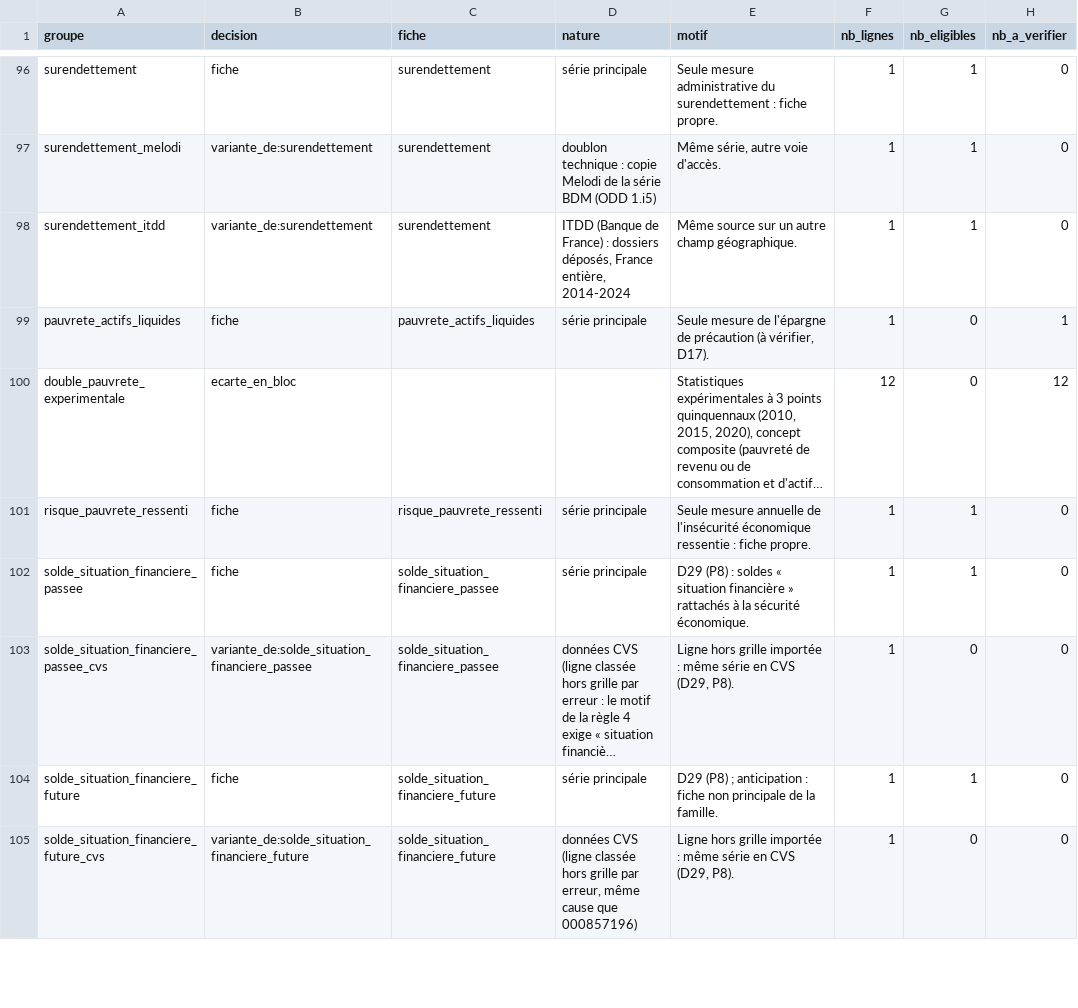
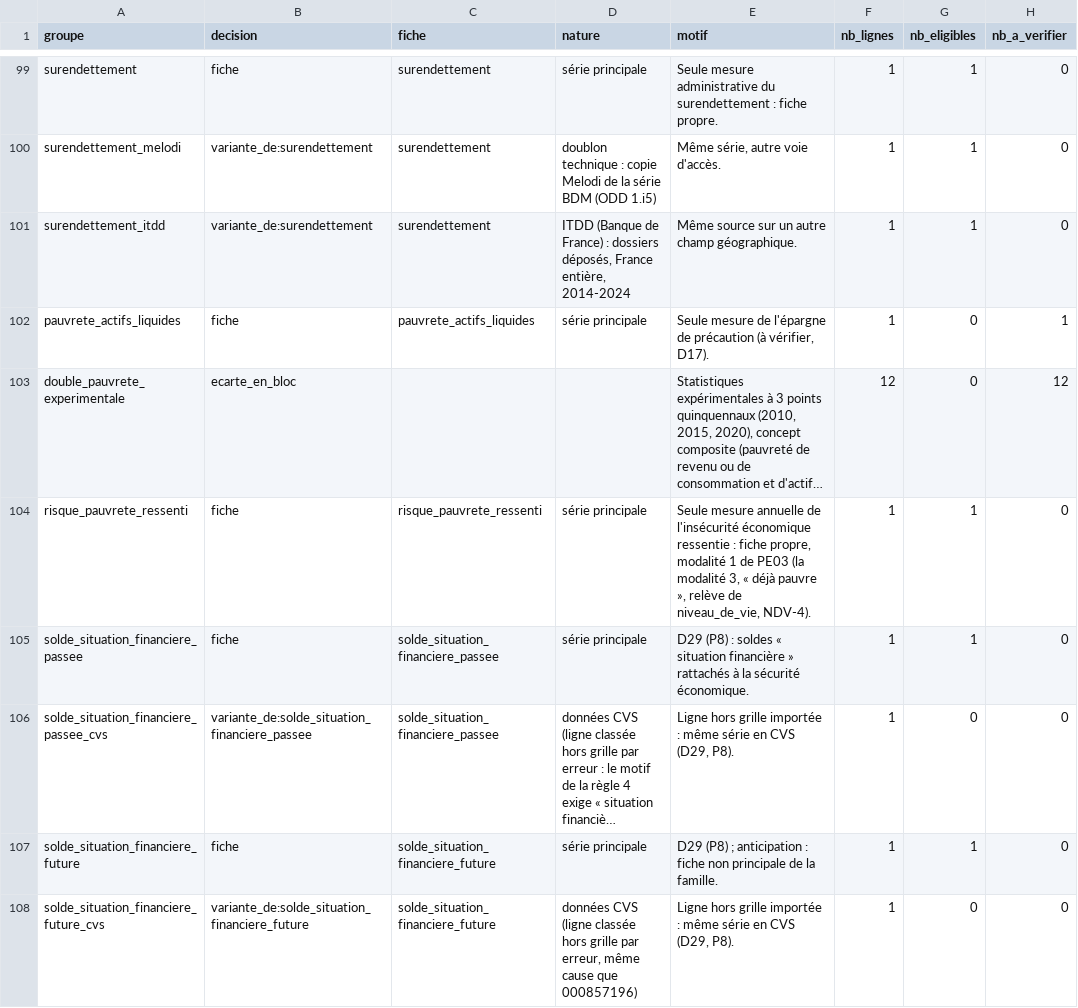
Before and after one commit to leomalherbe/prosperite, a CSV file: docs/validation/preselection_securite.csv, drawn as a sheet; only a part is shown, gaps mark what is left out; long unchanged cells end in …; addresses are those after the commit; the diff covers the shown part only; the diff names each change by its address in the sheet, - before the commit and + after, or states it on an @@ line.

```diff
--- a/docs/validation/preselection_securite.csv
+++ b/docs/validation/preselection_securite.csv
-E104 (motif): …: fiche propre.
+E104 (motif): …: fiche propre, modalité 1 de PE03 (la modalité 3, « déjà pauvre », relève de niveau_de_vie, NDV-4).
```
Also changed, not shown: 3 added rows and 10 edited cells elsewhere in this file, docs/validation/regles_preselection_securite.csv, docs/validation/validation_securite.csv, 29 other files.
